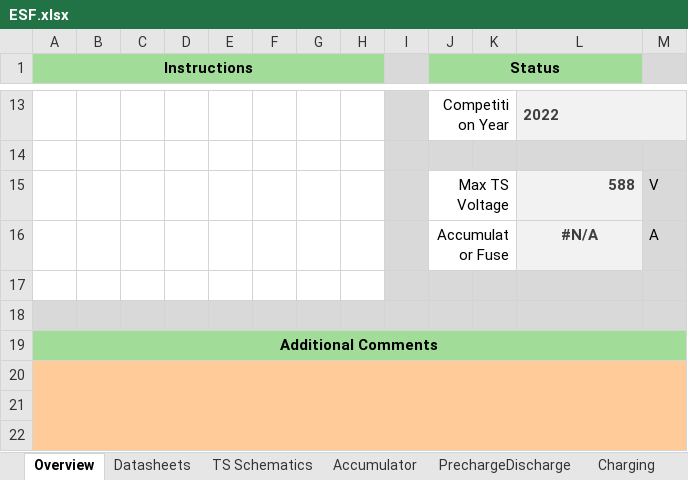
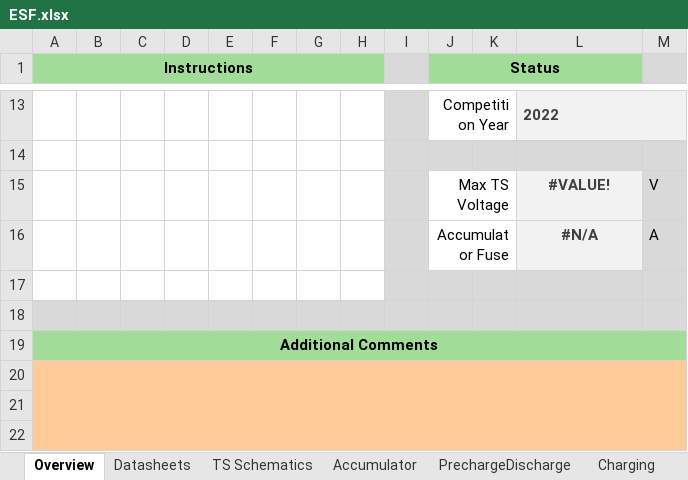
Before and after one commit to EOSCogniton/ELIZ-2021, an Excel workbook: RC_Rendus_Compet/ESF.xlsx, sheet Overview, drawn as a sheet; only a part is shown, gaps mark what is left out; values as stored, in another font and other column widths than the file's, no borders; the diff names each change by its address in the sheet, - before the commit and + after, or states it on an @@ line.

```diff
--- a/RC_Rendus_Compet/ESF.xlsx (sheet Overview)
+++ b/RC_Rendus_Compet/ESF.xlsx (sheet Overview)
-L15: 588
+L15: #VALUE!
-L15 alignment: right
+L15 alignment: center
```
Also changed, not shown: sheet Accumulator, sheet PrechargeDischarge, sheet Torque Security, sheet Shutdown Circuit, sheet Other, charts or pictures.
